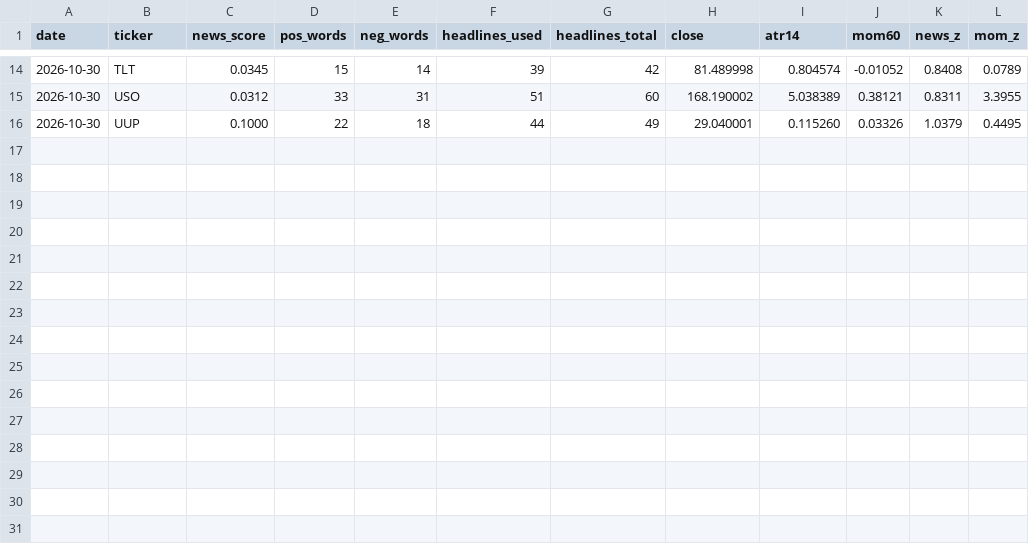
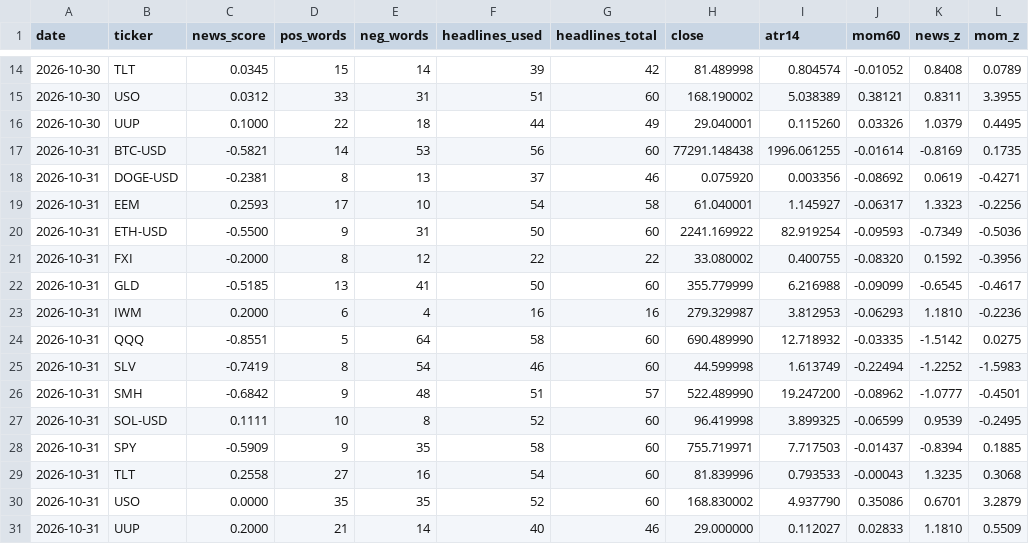
Before and after one commit to DaniGrin/news-bot, a CSV file: news_history.csv, drawn as a sheet; only a part is shown, gaps mark what is left out; the diff names each change by its address in the sheet, - before the commit and + after, or states it on an @@ line.

```diff
--- a/news_history.csv
+++ b/news_history.csv
+row 17: 2026-10-31 | BTC-USD | -0.5821 | 14 | 53 | 56 | 60 | 77291.148438 | 1996.061255 | -0.01614 | -0.8169 | 0.1735
+row 18: 2026-10-31 | DOGE-USD | -0.2381 | 8 | 13 | 37 | 46 | 0.075920 | 0.003356 | -0.08692 | 0.0619 | -0.4271
+row 19: 2026-10-31 | EEM | 0.2593 | 17 | 10 | 54 | 58 | 61.040001 | 1.145927 | -0.06317 | 1.3323 | -0.2256
+row 20: 2026-10-31 | ETH-USD | -0.5500 | 9 | 31 | 50 | 60 | 2241.169922 | 82.919254 | -0.09593 | -0.7349 | -0.5036
+row 21: 2026-10-31 | FXI | -0.2000 | 8 | 12 | 22 | 22 | 33.080002 | 0.400755 | -0.08320 | 0.1592 | -0.3956
+row 22: 2026-10-31 | GLD | -0.5185 | 13 | 41 | 50 | 60 | 355.779999 | 6.216988 | -0.09099 | -0.6545 | -0.4617
+row 23: 2026-10-31 | IWM | 0.2000 | 6 | 4 | 16 | 16 | 279.329987 | 3.812953 | -0.06293 | 1.1810 | -0.2236
+row 24: 2026-10-31 | QQQ | -0.8551 | 5 | 64 | 58 | 60 | 690.489990 | 12.718932 | -0.03335 | -1.5142 | 0.0275
+row 25: 2026-10-31 | SLV | -0.7419 | 8 | 54 | 46 | 60 | 44.599998 | 1.613749 | -0.22494 | -1.2252 | -1.5983
+row 26: 2026-10-31 | SMH | -0.6842 | 9 | 48 | 51 | 57 | 522.489990 | 19.247200 | -0.08962 | -1.0777 | -0.4501
+row 27: 2026-10-31 | SOL-USD | 0.1111 | 10 | 8 | 52 | 60 | 96.419998 | 3.899325 | -0.06599 | 0.9539 | -0.2495
+row 28: 2026-10-31 | SPY | -0.5909 | 9 | 35 | 58 | 60 | 755.719971 | 7.717503 | -0.01437 | -0.8394 | 0.1885
+row 29: 2026-10-31 | TLT | 0.2558 | 27 | 16 | 54 | 60 | 81.839996 | 0.793533 | -0.00043 | 1.3235 | 0.3068
+row 30: 2026-10-31 | USO | 0.0000 | 35 | 35 | 52 | 60 | 168.830002 | 4.937790 | 0.35086 | 0.6701 | 3.2879
+row 31: 2026-10-31 | UUP | 0.2000 | 21 | 14 | 40 | 46 | 29.000000 | 0.112027 | 0.02833 | 1.1810 | 0.5509
```
Also changed, not shown: 4 other files.
